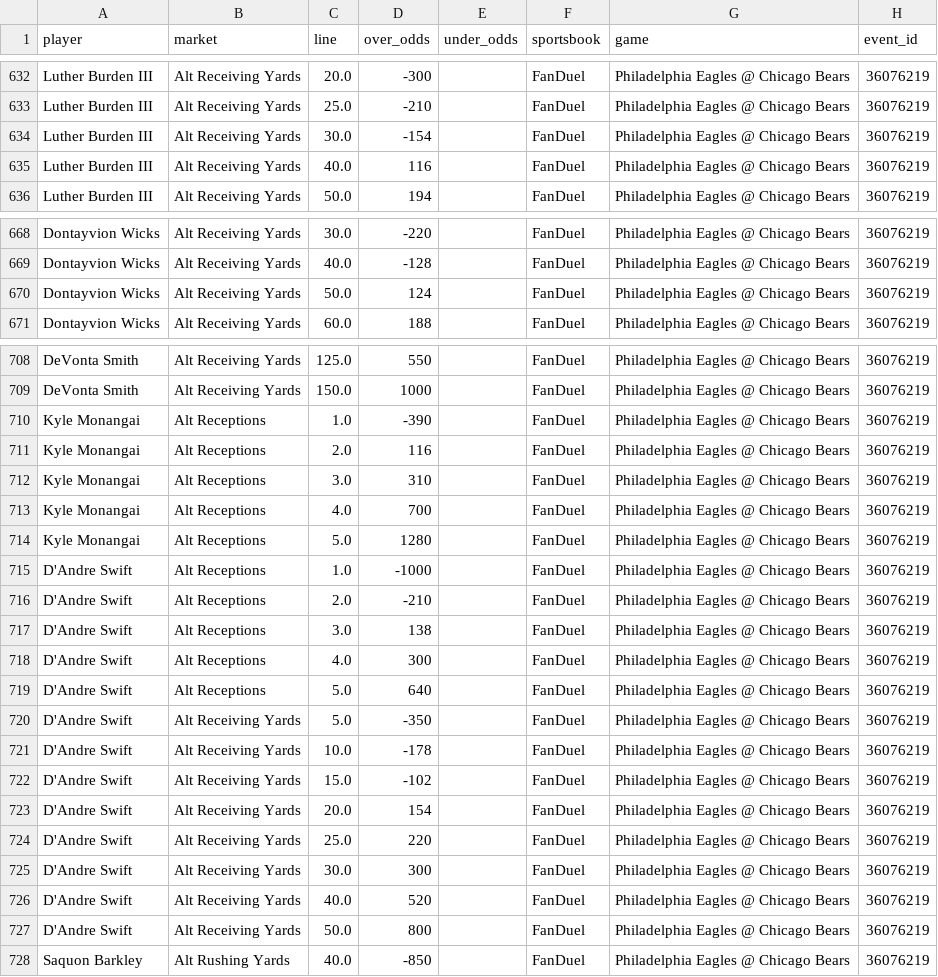
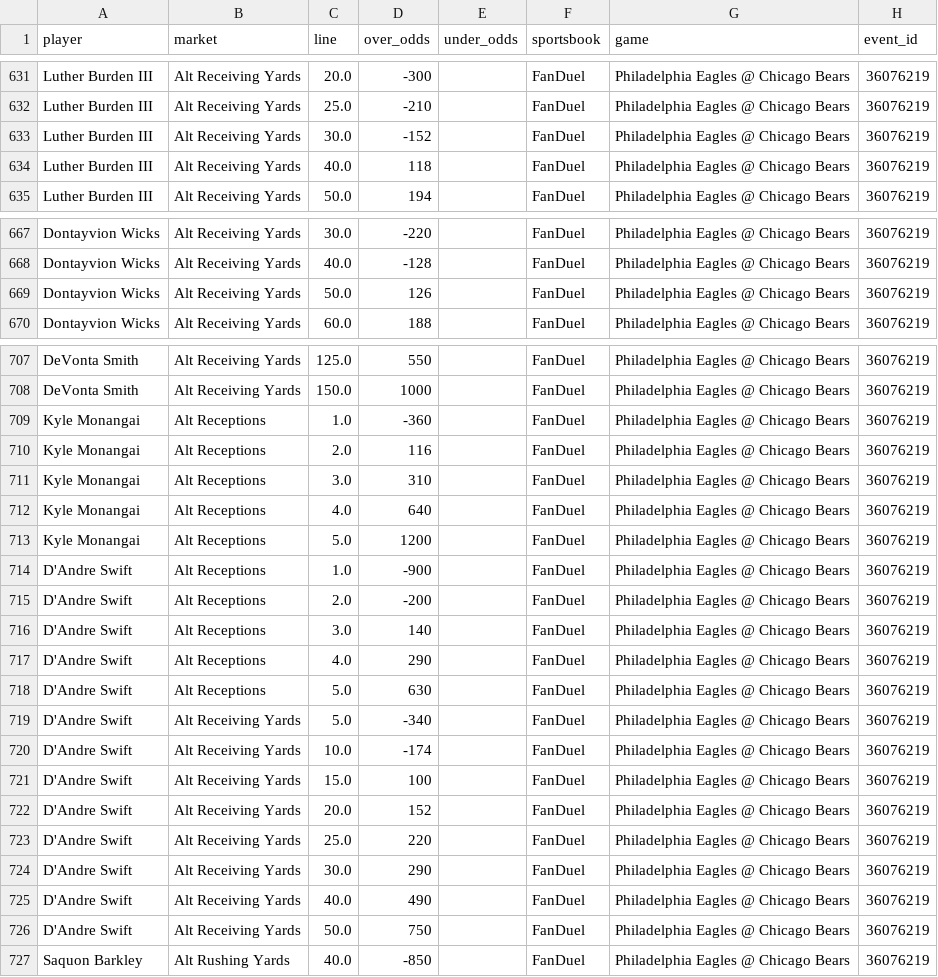
Before and after one commit to mackman08/nfl-prop-data, a CSV file: odds/nfl_player_props_latest.csv, drawn as a sheet; only a part is shown, gaps mark what is left out; the diff covers the shown part only.

```diff
--- a/odds/nfl_player_props_latest.csv
+++ b/odds/nfl_player_props_latest.csv
@@ -633,4 +632,4 @@ Luther Burden III,Alt Receiving Yards,20.0,-300,,FanDuel,Philadelphia Eagles @ C
 Luther Burden III,Alt Receiving Yards,25.0,-210,,FanDuel,Philadelphia Eagles @ Chicago Bears,36076219
-Luther Burden III,Alt Receiving Yards,30.0,-154,,FanDuel,Philadelphia Eagles @ Chicago Bears,36076219
-Luther Burden III,Alt Receiving Yards,40.0,116,,FanDuel,Philadelphia Eagles @ Chicago Bears,36076219
+Luther Burden III,Alt Receiving Yards,30.0,-152,,FanDuel,Philadelphia Eagles @ Chicago Bears,36076219
+Luther Burden III,Alt Receiving Yards,40.0,118,,FanDuel,Philadelphia Eagles @ Chicago Bears,36076219
 Luther Burden III,Alt Receiving Yards,50.0,194,,FanDuel,Philadelphia Eagles @ Chicago Bears,36076219
@@ -669,3 +668,3 @@ Dontayvion Wicks,Alt Receiving Yards,30.0,-220,,FanDuel,Philadelphia Eagles @ Ch
 Dontayvion Wicks,Alt Receiving Yards,40.0,-128,,FanDuel,Philadelphia Eagles @ Chicago Bears,36076219
-Dontayvion Wicks,Alt Receiving Yards,50.0,124,,FanDuel,Philadelphia Eagles @ Chicago Bears,36076219
+Dontayvion Wicks,Alt Receiving Yards,50.0,126,,FanDuel,Philadelphia Eagles @ Chicago Bears,36076219
 Dontayvion Wicks,Alt Receiving Yards,60.0,188,,FanDuel,Philadelphia Eagles @ Chicago Bears,36076219
@@ -709,20 +708,20 @@ DeVonta Smith,Alt Receiving Yards,125.0,550,,FanDuel,Philadelphia Eagles @ Chica
 DeVonta Smith,Alt Receiving Yards,150.0,1000,,FanDuel,Philadelphia Eagles @ Chicago Bears,36076219
-Kyle Monangai,Alt Receptions,1.0,-390,,FanDuel,Philadelphia Eagles @ Chicago Bears,36076219
+Kyle Monangai,Alt Receptions,1.0,-360,,FanDuel,Philadelphia Eagles @ Chicago Bears,36076219
 Kyle Monangai,Alt Receptions,2.0,116,,FanDuel,Philadelphia Eagles @ Chicago Bears,36076219
 Kyle Monangai,Alt Receptions,3.0,310,,FanDuel,Philadelphia Eagles @ Chicago Bears,36076219
-Kyle Monangai,Alt Receptions,4.0,700,,FanDuel,Philadelphia Eagles @ Chicago Bears,36076219
-Kyle Monangai,Alt Receptions,5.0,1280,,FanDuel,Philadelphia Eagles @ Chicago Bears,36076219
-D'Andre Swift,Alt Receptions,1.0,-1000,,FanDuel,Philadelphia Eagles @ Chicago Bears,36076219
-D'Andre Swift,Alt Receptions,2.0,-210,,FanDuel,Philadelphia Eagles @ Chicago Bears,36076219
-D'Andre Swift,Alt Receptions,3.0,138,,FanDuel,Philadelphia Eagles @ Chicago Bears,36076219
-D'Andre Swift,Alt Receptions,4.0,300,,FanDuel,Philadelphia Eagles @ Chicago Bears,36076219
-D'Andre Swift,Alt Receptions,5.0,640,,FanDuel,Philadelphia Eagles @ Chicago Bears,36076219
-D'Andre Swift,Alt Receiving Yards,5.0,-350,,FanDuel,Philadelphia Eagles @ Chicago Bears,36076219
-D'Andre Swift,Alt Receiving Yards,10.0,-178,,FanDuel,Philadelphia Eagles @ Chicago Bears,36076219
-D'Andre Swift,Alt Receiving Yards,15.0,-102,,FanDuel,Philadelphia Eagles @ Chicago Bears,36076219
-D'Andre Swift,Alt Receiving Yards,20.0,154,,FanDuel,Philadelphia Eagles @ Chicago Bears,36076219
+Kyle Monangai,Alt Receptions,4.0,640,,FanDuel,Philadelphia Eagles @ Chicago Bears,36076219
+Kyle Monangai,Alt Receptions,5.0,1200,,FanDuel,Philadelphia Eagles @ Chicago Bears,36076219
+D'Andre Swift,Alt Receptions,1.0,-900,,FanDuel,Philadelphia Eagles @ Chicago Bears,36076219
+D'Andre Swift,Alt Receptions,2.0,-200,,FanDuel,Philadelphia Eagles @ Chicago Bears,36076219
+D'Andre Swift,Alt Receptions,3.0,140,,FanDuel,Philadelphia Eagles @ Chicago Bears,36076219
+D'Andre Swift,Alt Receptions,4.0,290,,FanDuel,Philadelphia Eagles @ Chicago Bears,36076219
+D'Andre Swift,Alt Receptions,5.0,630,,FanDuel,Philadelphia Eagles @ Chicago Bears,36076219
+D'Andre Swift,Alt Receiving Yards,5.0,-340,,FanDuel,Philadelphia Eagles @ Chicago Bears,36076219
+D'Andre Swift,Alt Receiving Yards,10.0,-174,,FanDuel,Philadelphia Eagles @ Chicago Bears,36076219
+D'Andre Swift,Alt Receiving Yards,15.0,100,,FanDuel,Philadelphia Eagles @ Chicago Bears,36076219
+D'Andre Swift,Alt Receiving Yards,20.0,152,,FanDuel,Philadelphia Eagles @ Chicago Bears,36076219
 D'Andre Swift,Alt Receiving Yards,25.0,220,,FanDuel,Philadelphia Eagles @ Chicago Bears,36076219
-D'Andre Swift,Alt Receiving Yards,30.0,300,,FanDuel,Philadelphia Eagles @ Chicago Bears,36076219
-D'Andre Swift,Alt Receiving Yards,40.0,520,,FanDuel,Philadelphia Eagles @ Chicago Bears,36076219
-D'Andre Swift,Alt Receiving Yards,50.0,800,,FanDuel,Philadelphia Eagles @ Chicago Bears,36076219
+D'Andre Swift,Alt Receiving Yards,30.0,290,,FanDuel,Philadelphia Eagles @ Chicago Bears,36076219
+D'Andre Swift,Alt Receiving Yards,40.0,490,,FanDuel,Philadelphia Eagles @ Chicago Bears,36076219
+D'Andre Swift,Alt Receiving Yards,50.0,750,,FanDuel,Philadelphia Eagles @ Chicago Bears,36076219
 Saquon Barkley,Alt Rushing Yards,40.0,-850,,FanDuel,Philadelphia Eagles @ Chicago Bears,36076219
```
Also changed, not shown: 2 added rows, 1 removed row and 77 edited cells elsewhere in this file, 1 other file.
